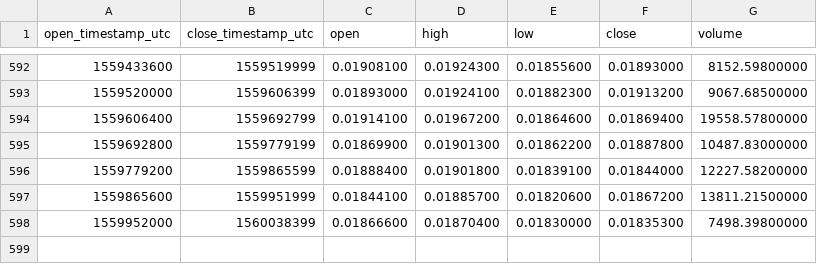
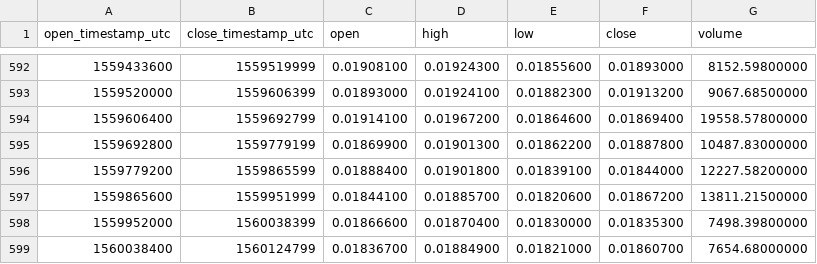
Before and after one commit to cryptobigbro/binance-DASHBTC, a CSV file: binance-DASHBTC-1d.csv, drawn as a sheet; only a part is shown, gaps mark what is left out; the diff names each change by its address in the sheet, - before the commit and + after, or states it on an @@ line.

Commit message:
Update OHLCV data.

```diff
--- a/binance-DASHBTC-1d.csv
+++ b/binance-DASHBTC-1d.csv
+row 599: 1560038400 | 1560124799 | 0.01836700 | 0.01884900 | 0.01821000 | 0.01860700 | 7654.68000000
```
Also changed, not shown: 1 other file.
